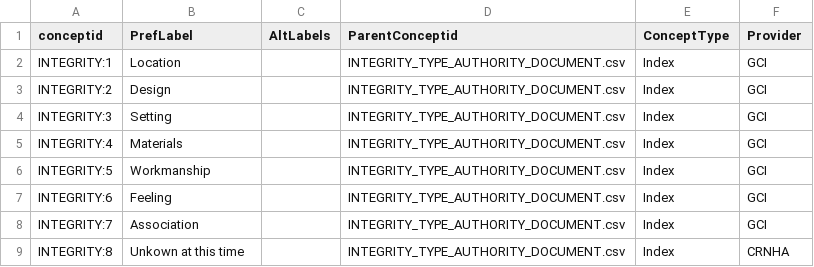
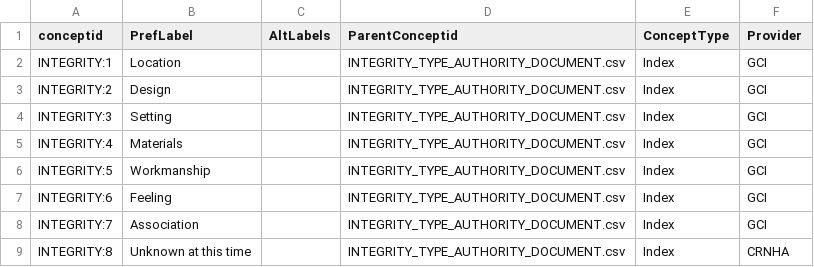
Before and after one commit to legiongis/crip, a CSV file: crip/source_data/concepts/authority_files/INTEGRITY_TYPE_AUTHORITY_DOCUMENT.csv, drawn as a sheet.

```diff
--- a/crip/source_data/concepts/authority_files/INTEGRITY_TYPE_AUTHORITY_DOCUMENT.csv
+++ b/crip/source_data/concepts/authority_files/INTEGRITY_TYPE_AUTHORITY_DOCUMENT.csv
@@ -8,2 +8,2 @@ INTEGRITY:6,Feeling,,INTEGRITY_TYPE_AUTHORITY_DOCUMENT.csv,Index,GCI
 INTEGRITY:7,Association,,INTEGRITY_TYPE_AUTHORITY_DOCUMENT.csv,Index,GCI
-INTEGRITY:8,Unkown at this time,,INTEGRITY_TYPE_AUTHORITY_DOCUMENT.csv,Index,CRNHA
+INTEGRITY:8,Unknown at this time,,INTEGRITY_TYPE_AUTHORITY_DOCUMENT.csv,Index,CRNHA
```
Also changed, not shown: 1 other file.
